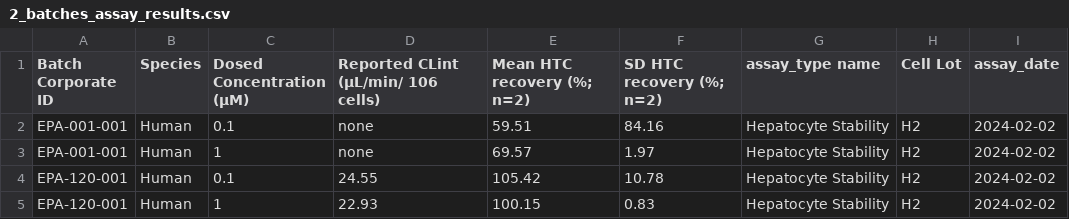
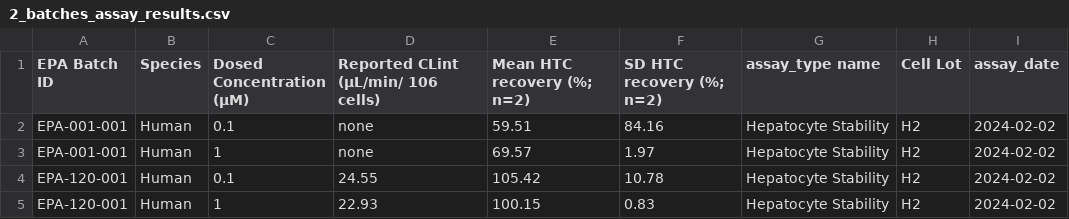
Before and after one commit to datagrok-ai/mol-track, a CSV file: data/black/2_batches_assay_results.csv, drawn as a sheet.

```diff
--- a/data/black/2_batches_assay_results.csv
+++ b/data/black/2_batches_assay_results.csv
@@ -1,2 +1,2 @@
-Batch Corporate ID,Species,Dosed Concentration (µM),Reported CLint (µL/min/ 106 cells),Mean HTC recovery (%; n=2),SD HTC recovery (%; n=2),assay_type name,Cell Lot,assay_date
+EPA Batch ID,Species,Dosed Concentration (µM),Reported CLint (µL/min/ 106 cells),Mean HTC recovery (%; n=2),SD HTC recovery (%; n=2),assay_type name,Cell Lot,assay_date
 EPA-001-001,Human,0.1,none,59.51,84.16,Hepatocyte Stability,H2,2024-02-02
```
Also changed, not shown: data/black/2_batches.csv, data/black/2_batches_with_additions.csv, 10 other files.
